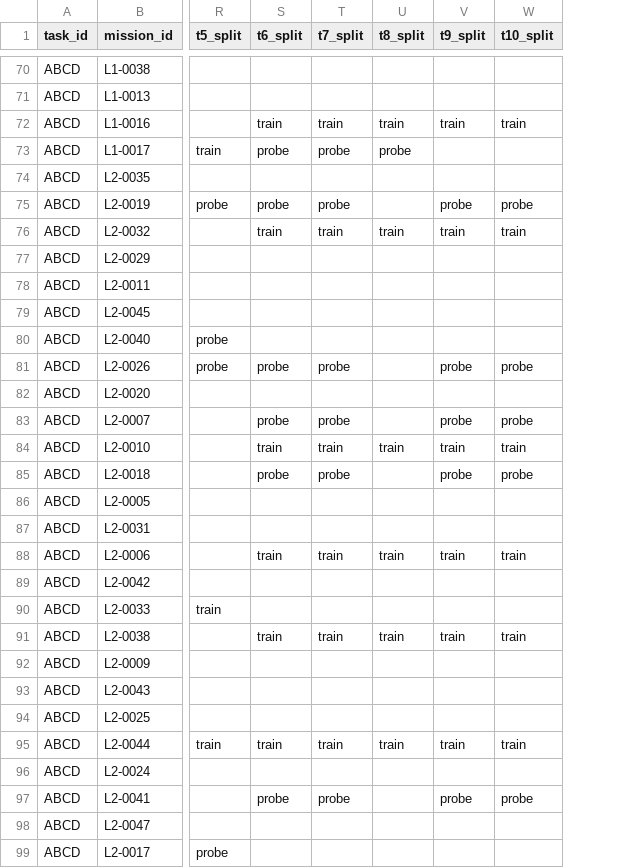
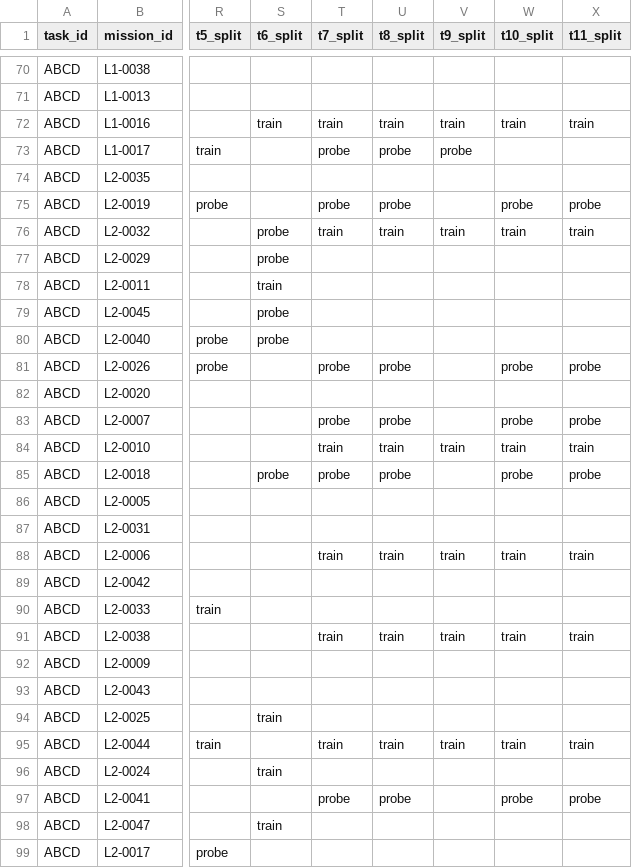
Before and after one commit to haesoo-park/gcsg-benchmark, a CSV file: common/data/dataset_state_complete.csv, drawn as a sheet; only a part is shown, gaps mark what is left out; the diff covers the shown part only; the diff names each change by its address in the sheet, - before the commit and + after, or states it on an @@ line.

```diff
--- a/common/data/dataset_state_complete.csv
+++ b/common/data/dataset_state_complete.csv
+column X (t11_split), rows 72-97: train |  |  | probe | train |  |  |  |  | probe |  | probe | train | probe |  |  | train |  |  | train |  |  |  | train |  | probe
-S73 (t6_split): probe
+S73 (t6_split): (empty)
-V73 (t9_split): (empty)
+V73 (t9_split): probe
-S75 (t6_split): probe
+S75 (t6_split): (empty)
-U75 (t8_split): (empty)
+U75 (t8_split): probe
-V75 (t9_split): probe
+V75 (t9_split): (empty)
-S76 (t6_split): train
+S76 (t6_split): probe
-S77 (t6_split): (empty)
+S77 (t6_split): probe
-S78 (t6_split): (empty)
+S78 (t6_split): train
-S79:S80 (t6_split): (empty)
+S79:S80 (t6_split): probe
-S81 (t6_split): probe
+S81 (t6_split): (empty)
-U81 (t8_split): (empty)
+U81 (t8_split): probe
-V81 (t9_split): probe
+V81 (t9_split): (empty)
-S83 (t6_split): probe
+S83 (t6_split): (empty)
-U83 (t8_split): (empty)
+U83 (t8_split): probe
-V83 (t9_split): probe
+V83 (t9_split): (empty)
-S84 (t6_split): train
+S84 (t6_split): (empty)
-U85 (t8_split): (empty)
+U85 (t8_split): probe
-V85 (t9_split): probe
+V85 (t9_split): (empty)
-S88 (t6_split): train
+S88 (t6_split): (empty)
-S91 (t6_split): train
+S91 (t6_split): (empty)
-S94 (t6_split): (empty)
+S94 (t6_split): train
-S95 (t6_split): train
+S95 (t6_split): (empty)
-S96 (t6_split): (empty)
+S96 (t6_split): train
-S97 (t6_split): probe
+S97 (t6_split): (empty)
-U97 (t8_split): (empty)
+U97 (t8_split): probe
-V97 (t9_split): probe
+V97 (t9_split): (empty)
-S98 (t6_split): (empty)
+S98 (t6_split): train
```
Also changed, not shown: 89 edited cells elsewhere in this file, common/data/efghi_dataset_sequence_complete.csv, 2 other files.
